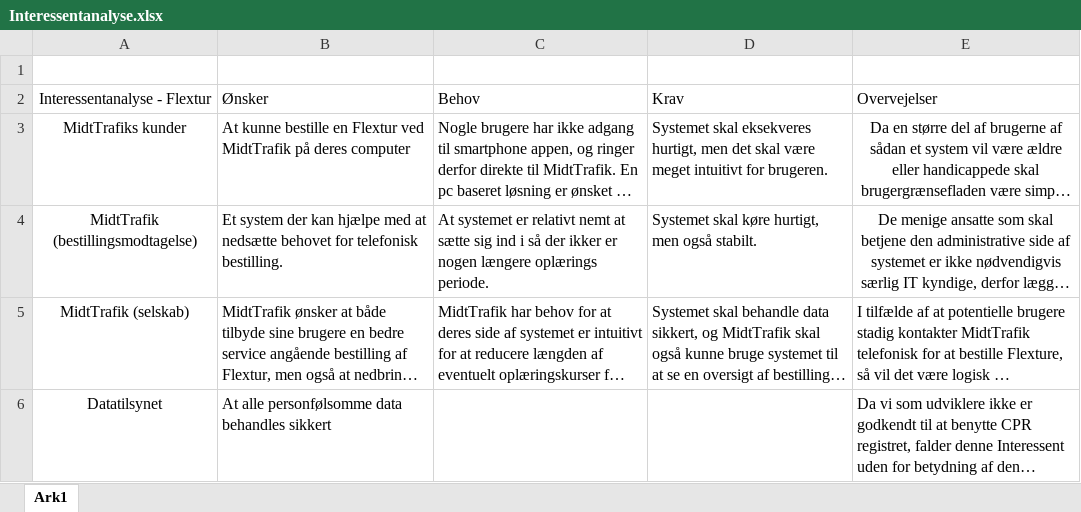
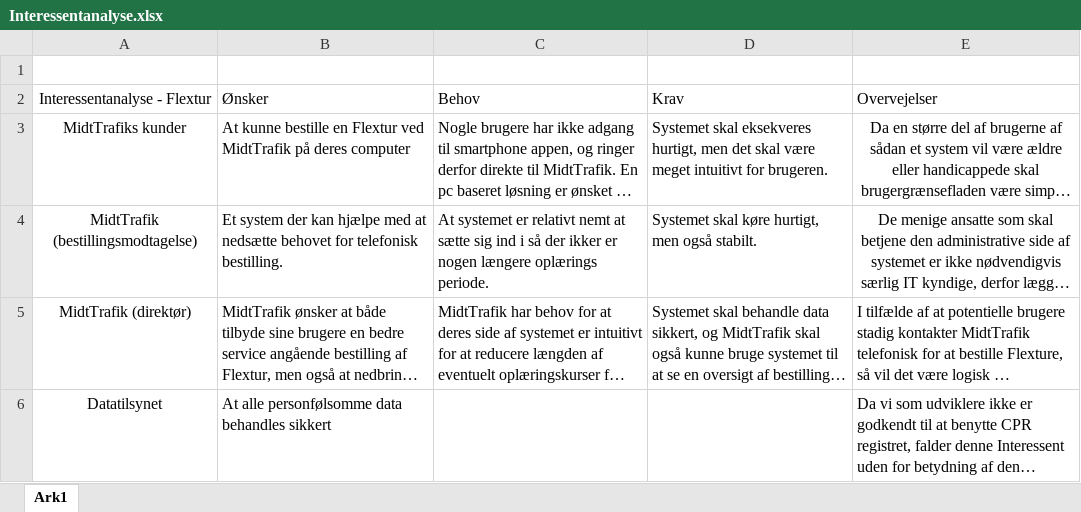
Before and after one commit to unicojoyhug/flextur_1yearsProject, an Excel workbook: UPDokument/inceptionfase/Interessentanalyse.xlsx, sheet Ark1, drawn as a sheet; long unchanged cells end in …; values as stored, in another font and other column widths than the file's, no borders; table styles not drawn; the diff names each change by its address in the sheet, - before the commit and + after, or states it on an @@ line.

Commit message:
Intressent analyse

```diff
--- a/UPDokument/inceptionfase/Interessentanalyse.xlsx (sheet Ark1)
+++ b/UPDokument/inceptionfase/Interessentanalyse.xlsx (sheet Ark1)
-A5: MidtTrafik (selskab)
+A5: MidtTrafik (direktør)
```
